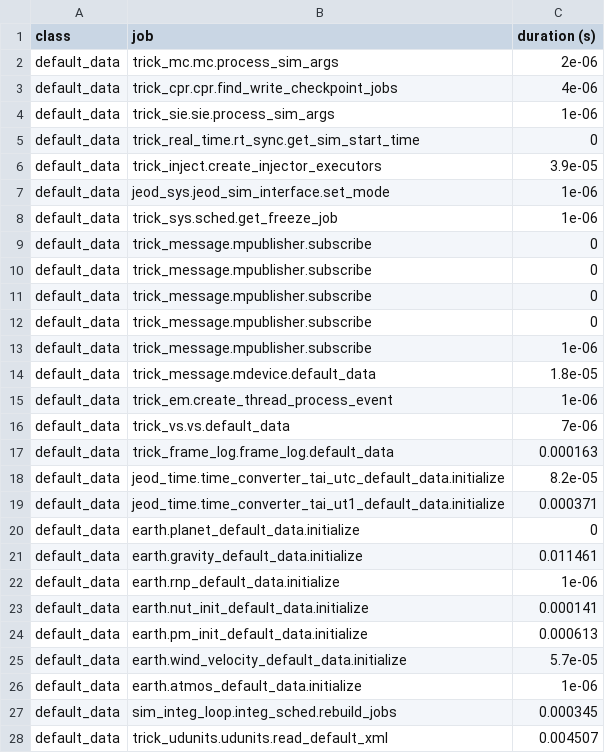
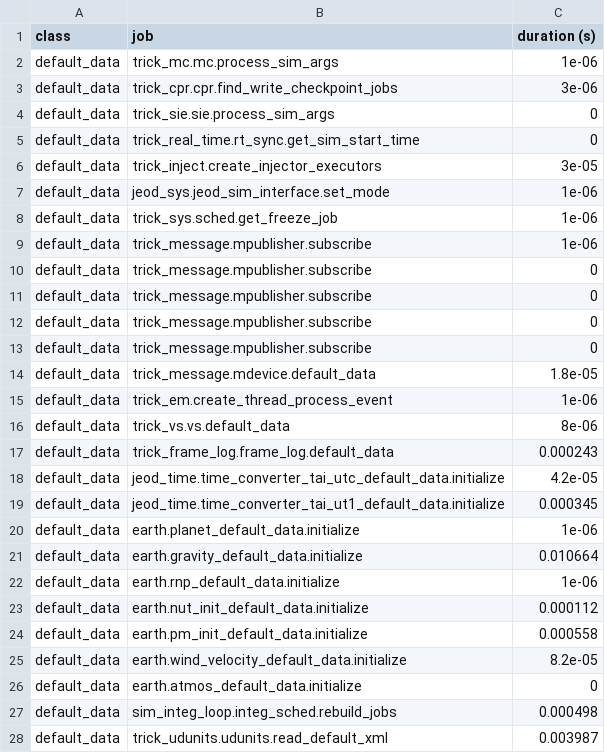
Before and after one commit to codycarter1763/Satellite-Sim, a CSV file: SET_test/RUN_test/RUN_200x200/_init_log.csv, drawn as a sheet; only a part is shown; the diff covers the shown part only.

```diff
--- a/SET_test/RUN_test/RUN_200x200/_init_log.csv
+++ b/SET_test/RUN_test/RUN_200x200/_init_log.csv
@@ -1,9 +1,10 @@
 class,job,duration (s)
-default_data,trick_mc.mc.process_sim_args,2e-06
-default_data,trick_cpr.cpr.find_write_checkpoint_jobs,4e-06
-default_data,trick_sie.sie.process_sim_args,1e-06
+default_data,trick_mc.mc.process_sim_args,1e-06
+default_data,trick_cpr.cpr.find_write_checkpoint_jobs,3e-06
+default_data,trick_sie.sie.process_sim_args,0
 default_data,trick_real_time.rt_sync.get_sim_start_time,0
-default_data,trick_inject.create_injector_executors,3.9e-05
+default_data,trick_inject.create_injector_executors,3e-05
 default_data,jeod_sys.jeod_sim_interface.set_mode,1e-06
 default_data,trick_sys.sched.get_freeze_job,1e-06
+default_data,trick_message.mpublisher.subscribe,1e-06
 default_data,trick_message.mpublisher.subscribe,0
@@ -12,17 +13,16 @@ default_data,trick_message.mpublisher.subscribe,0
 default_data,trick_message.mpublisher.subscribe,0
-default_data,trick_message.mpublisher.subscribe,1e-06
 default_data,trick_message.mdevice.default_data,1.8e-05
 default_data,trick_em.create_thread_process_event,1e-06
-default_data,trick_vs.vs.default_data,7e-06
-default_data,trick_frame_log.frame_log.default_data,0.000163
-default_data,jeod_time.time_converter_tai_utc_default_data.initialize,8.2e-05
-default_data,jeod_time.time_converter_tai_ut1_default_data.initialize,0.000371
-default_data,earth.planet_default_data.initialize,0
-default_data,earth.gravity_default_data.initialize,0.011461
+default_data,trick_vs.vs.default_data,8e-06
+default_data,trick_frame_log.frame_log.default_data,0.000243
+default_data,jeod_time.time_converter_tai_utc_default_data.initialize,4.2e-05
+default_data,jeod_time.time_converter_tai_ut1_default_data.initialize,0.000345
+default_data,earth.planet_default_data.initialize,1e-06
+default_data,earth.gravity_default_data.initialize,0.010664
 default_data,earth.rnp_default_data.initialize,1e-06
-default_data,earth.nut_init_default_data.initialize,0.000141
-default_data,earth.pm_init_default_data.initialize,0.000613
-default_data,earth.wind_velocity_default_data.initialize,5.7e-05
-default_data,earth.atmos_default_data.initialize,1e-06
-default_data,sim_integ_loop.integ_sched.rebuild_jobs,0.000345
-default_data,trick_udunits.udunits.read_default_xml,0.004507
+default_data,earth.nut_init_default_data.initialize,0.000112
+default_data,earth.pm_init_default_data.initialize,0.000558
+default_data,earth.wind_velocity_default_data.initialize,8.2e-05
+default_data,earth.atmos_default_data.initialize,0
+default_data,sim_integ_loop.integ_sched.rebuild_jobs,0.000498
+default_data,trick_udunits.udunits.read_default_xml,0.003987
```
Also changed, not shown: 3 added rows, 3 removed rows, 1 moved row and 45 edited cells elsewhere in this file, SET_test/RUN_test/RUN_4x4/_init_log.csv, 26 other files.
